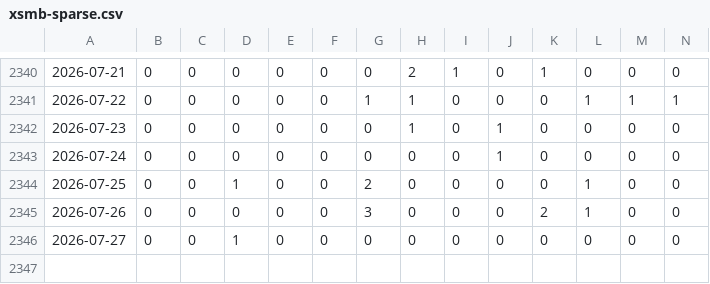
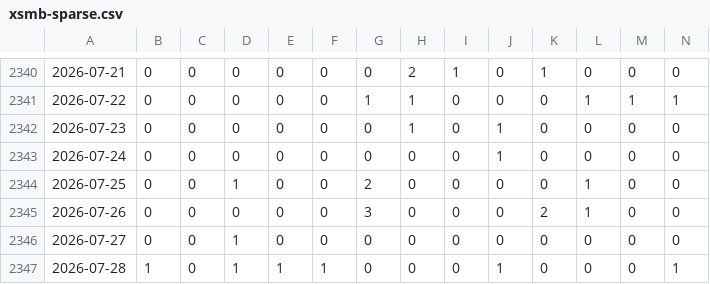
Before and after one commit to tuanseo5t-alt/xsmb-analysis, a CSV file: data/xsmb-sparse.csv, drawn as a sheet; only a part is shown, gaps mark what is left out; rows hold the shown columns only; the diff names each change by its address in the sheet, - before the commit and + after, or states it on an @@ line.

```diff
--- a/data/xsmb-sparse.csv
+++ b/data/xsmb-sparse.csv
+row 2347: 2026-07-28 | 1 | 0 | 1 | 1 | 1 | 0 | 0 | 0 | 1 | 0 | 0 | 0 | 1
```
Also changed, not shown: data/xsmb-2-digits.csv, data/xsmb.csv, 14 other files.
